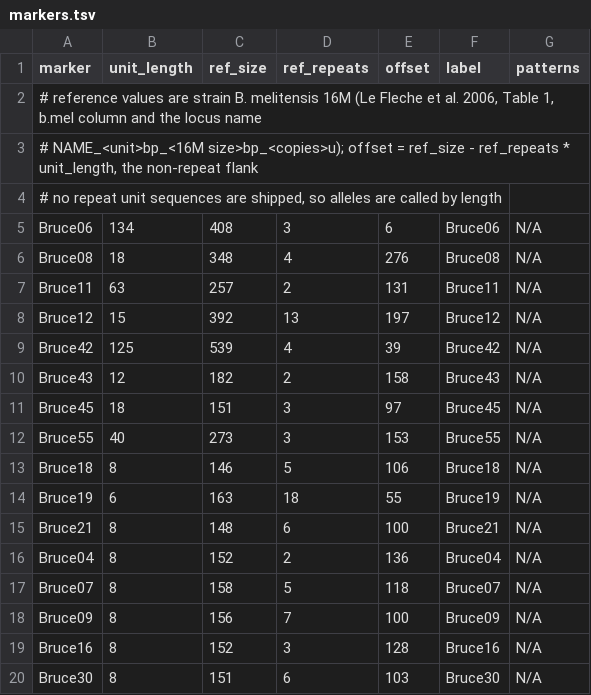
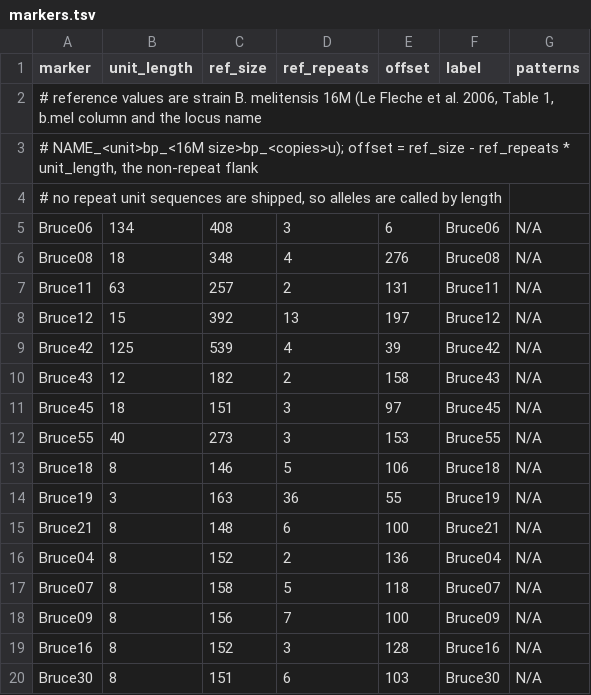
Before and after one commit to FOI-Bioinformatics/mlvatyper, a TSV file: src/mlvatyper/schemes/Bru_MLVA16/markers.tsv, drawn as a sheet.

```diff
--- a/src/mlvatyper/schemes/Bru_MLVA16/markers.tsv
+++ b/src/mlvatyper/schemes/Bru_MLVA16/markers.tsv
@@ -13,3 +13,3 @@ Bruce55	40	273	3	153	Bruce55	N/A
 Bruce18	8	146	5	106	Bruce18	N/A
-Bruce19	6	163	18	55	Bruce19	N/A
+Bruce19	3	163	36	55	Bruce19	N/A
 Bruce21	8	148	6	100	Bruce21	N/A
```
Also changed, not shown: src/mlvatyper/schemes/Bru_MLVA16/bins.tsv, 12 other files.
